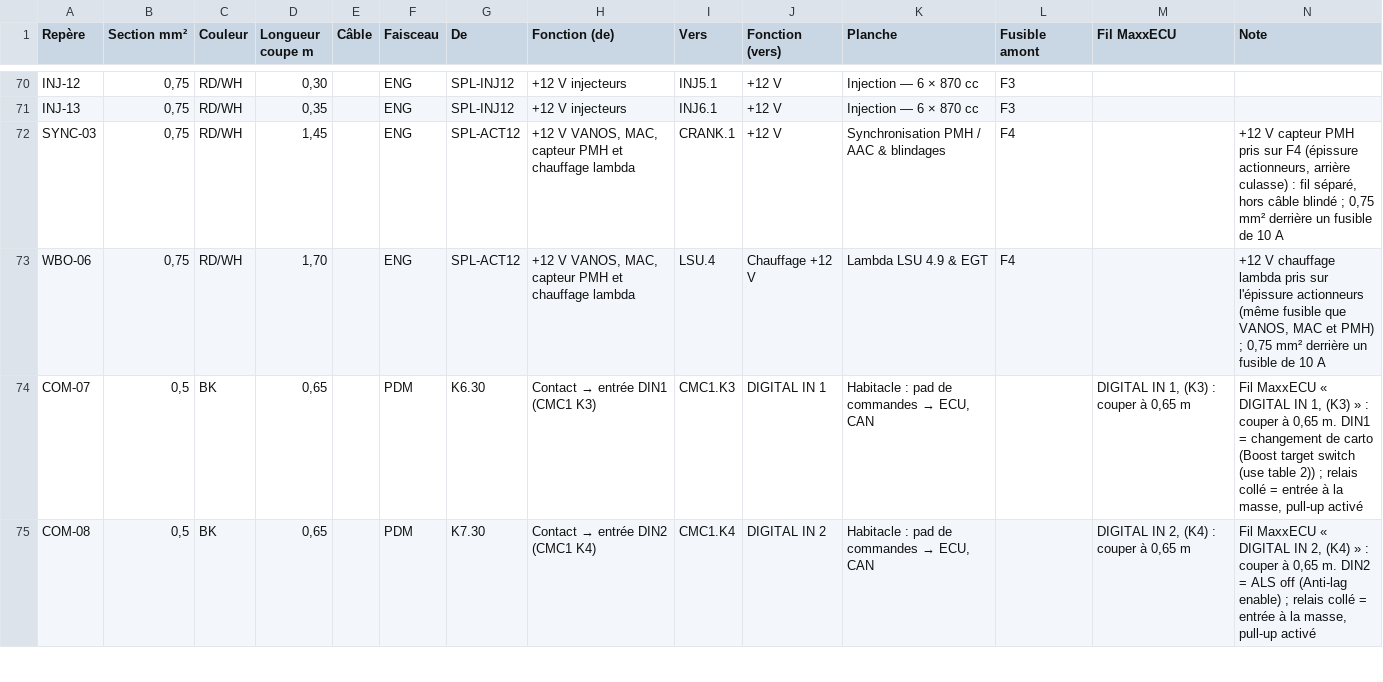
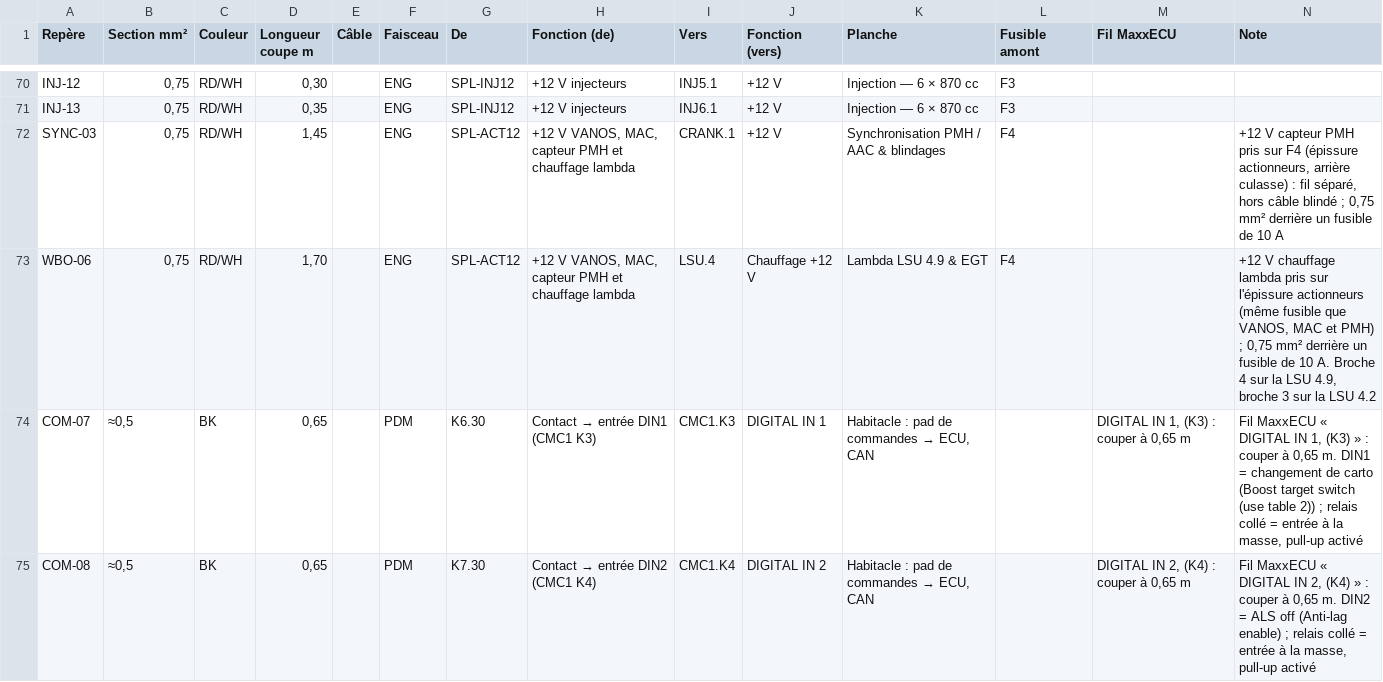
Before and after one commit to Dams-66/M50-faisceaux-, a CSV file: docs/liste_de_coupe.csv, drawn as a sheet; only a part is shown, gaps mark what is left out; the diff covers the shown part only.

```diff
--- a/docs/liste_de_coupe.csv
+++ b/docs/liste_de_coupe.csv
@@ -72,4 +72,4 @@ INJ-13;0,75;RD/WH;0,35;;ENG;SPL-INJ12;+12 V injecteurs;INJ6.1;+12 V;Injection
 SYNC-03;0,75;RD/WH;1,45;;ENG;SPL-ACT12;+12 V VANOS, MAC, capteur PMH et chauffage lambda;CRANK.1;+12 V;Synchronisation PMH / AAC & blindages;F4;;"+12 V capteur PMH pris sur F4 (épissure actionneurs, arrière culasse) : fil séparé, hors câble blindé ; 0,75 mm² derrière un fusible de 10 A"
-WBO-06;0,75;RD/WH;1,70;;ENG;SPL-ACT12;+12 V VANOS, MAC, capteur PMH et chauffage lambda;LSU.4;Chauffage +12 V;Lambda LSU 4.9 & EGT;F4;;"+12 V chauffage lambda pris sur l'épissure actionneurs (même fusible que VANOS, MAC et PMH) ; 0,75 mm² derrière un fusible de 10 A"
-COM-07;0,5;BK;0,65;;PDM;K6.30;Contact → entrée DIN1 (CMC1 K3);CMC1.K3;DIGITAL IN 1;Habitacle : pad de commandes → ECU, CAN;;DIGITAL IN 1, (K3) : couper à 0,65 m;"Fil MaxxECU « DIGITAL IN 1, (K3) » : couper à 0,65 m. DIN1 = changement de carto (Boost target switch (use table 2)) ; relais collé = entrée à la masse, pull-up activé"
-COM-08;0,5;BK;0,65;;PDM;K7.30;Contact → entrée DIN2 (CMC1 K4);CMC1.K4;DIGITAL IN 2;Habitacle : pad de commandes → ECU, CAN;;DIGITAL IN 2, (K4) : couper à 0,65 m;"Fil MaxxECU « DIGITAL IN 2, (K4) » : couper à 0,65 m. DIN2 = ALS off (Anti-lag enable) ; relais collé = entrée à la masse, pull-up activé"
+WBO-06;0,75;RD/WH;1,70;;ENG;SPL-ACT12;+12 V VANOS, MAC, capteur PMH et chauffage lambda;LSU.4;Chauffage +12 V;Lambda LSU 4.9 & EGT;F4;;"+12 V chauffage lambda pris sur l'épissure actionneurs (même fusible que VANOS, MAC et PMH) ; 0,75 mm² derrière un fusible de 10 A. Broche 4 sur la LSU 4.9, broche 3 sur la LSU 4.2"
+COM-07;≈0,5;BK;0,65;;PDM;K6.30;Contact → entrée DIN1 (CMC1 K3);CMC1.K3;DIGITAL IN 1;Habitacle : pad de commandes → ECU, CAN;;DIGITAL IN 1, (K3) : couper à 0,65 m;"Fil MaxxECU « DIGITAL IN 1, (K3) » : couper à 0,65 m. DIN1 = changement de carto (Boost target switch (use table 2)) ; relais collé = entrée à la masse, pull-up activé"
+COM-08;≈0,5;BK;0,65;;PDM;K7.30;Contact → entrée DIN2 (CMC1 K4);CMC1.K4;DIGITAL IN 2;Habitacle : pad de commandes → ECU, CAN;;DIGITAL IN 2, (K4) : couper à 0,65 m;"Fil MaxxECU « DIGITAL IN 2, (K4) » : couper à 0,65 m. DIN2 = ALS off (Anti-lag enable) ; relais collé = entrée à la masse, pull-up activé"
```
Also changed, not shown: 59 edited cells elsewhere in this file, 7 other files.
